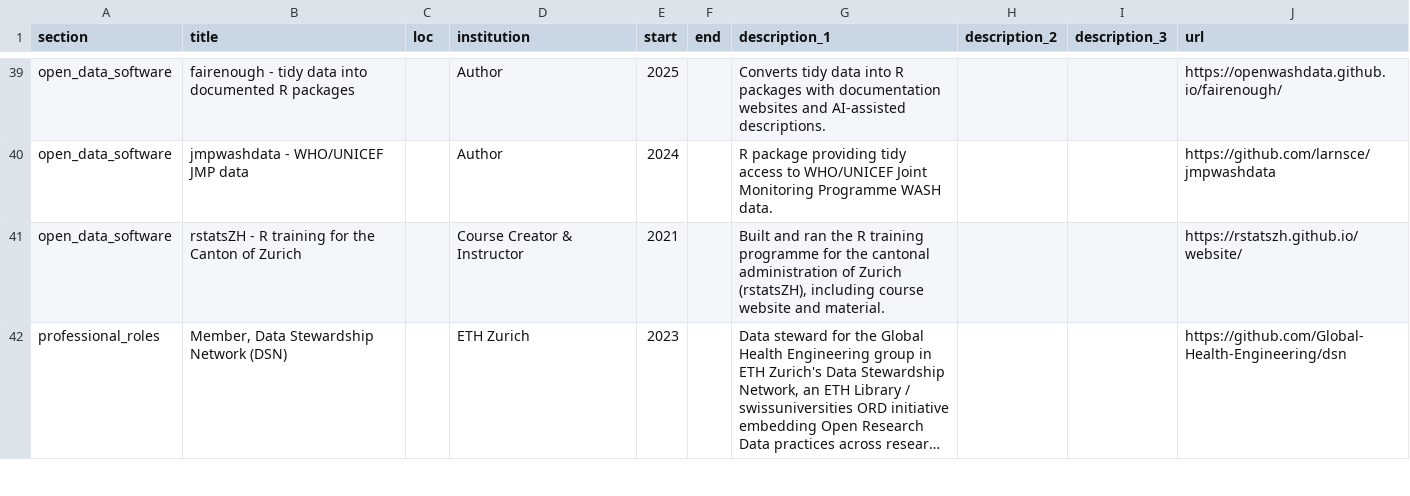
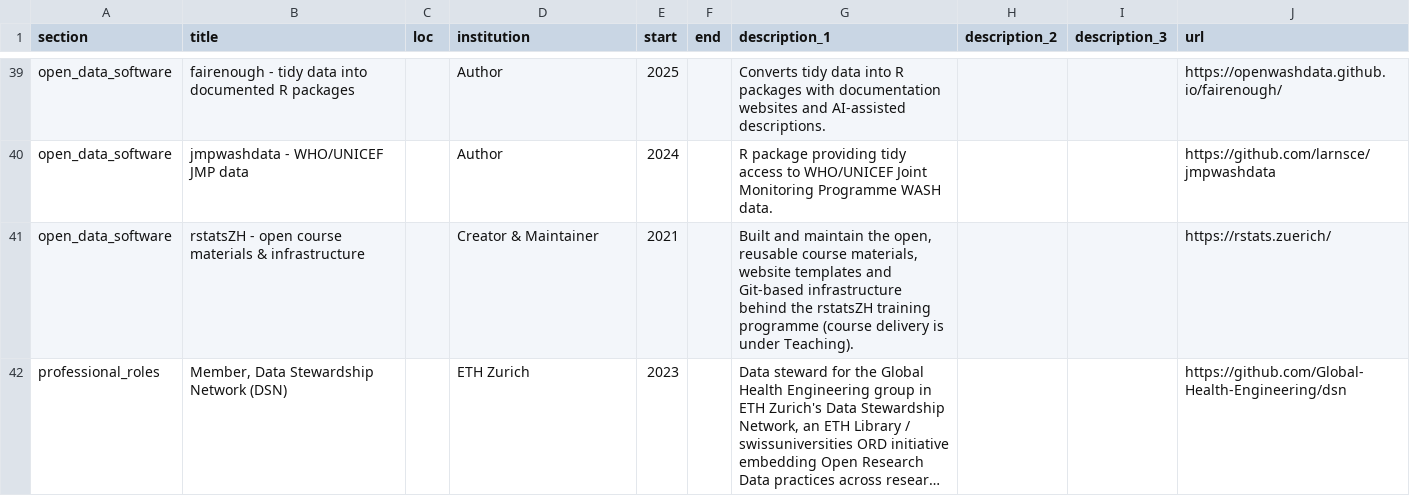
Before and after one commit to larnsce/cv, a CSV file: data/entries.csv, drawn as a sheet; only a part is shown, gaps mark what is left out; long unchanged cells end in …; the diff covers the shown part only; the diff names each change by its address in the sheet, - before the commit and + after, or states it on an @@ line.

```diff
--- a/data/entries.csv
+++ b/data/entries.csv
-B41 (title): rstatsZH - R training for the Canton of Zurich
+B41 (title): rstatsZH - open course materials & infrastructure
-D41 (institution): Course Creator & Instructor
+D41 (institution): Creator & Maintainer
-G41 (description_1): Built and ran the R training programme for the cantonal administration of Zurich (rstatsZH), including course website and material.
+G41 (description_1): Built and maintain the open, reusable course materials, website templates and Git-based infrastructure behind the rstatsZH training programme (course delivery is under Teaching).
-J41 (url): https://rstatszh.github.io/website/
+J41 (url): https://rstats.zuerich/
```
Also changed, not shown: 1 added row and 2 edited cells elsewhere in this file, 2 other files.
